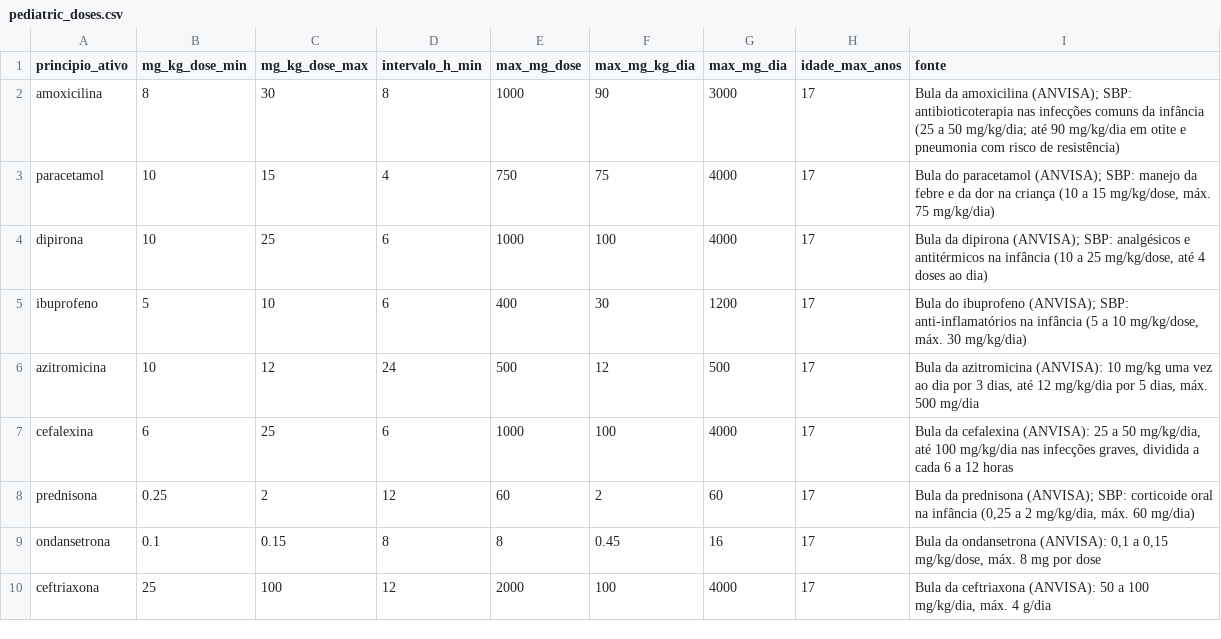
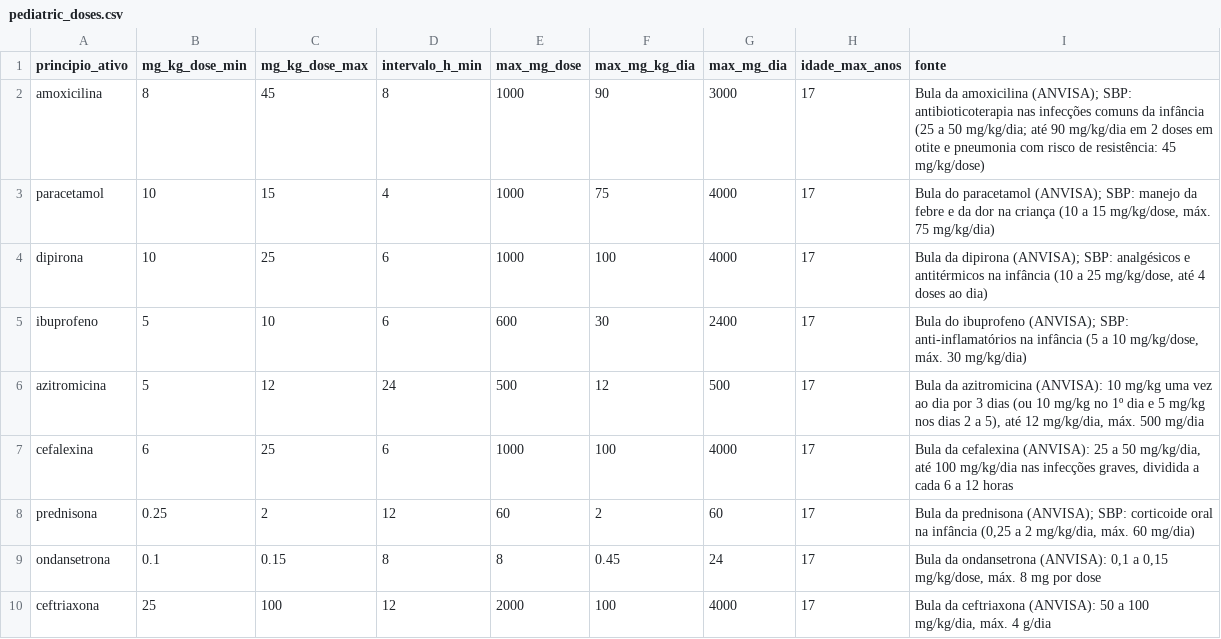
Before and after one commit to rafaelromanini/housIA, a CSV file: data/reference/pediatric_doses.csv, drawn as a sheet.

```diff
--- a/data/reference/pediatric_doses.csv
+++ b/data/reference/pediatric_doses.csv
@@ -1,10 +1,10 @@
 principio_ativo,mg_kg_dose_min,mg_kg_dose_max,intervalo_h_min,max_mg_dose,max_mg_kg_dia,max_mg_dia,idade_max_anos,fonte
-amoxicilina,8,30,8,1000,90,3000,17,"Bula da amoxicilina (ANVISA); SBP: antibioticoterapia nas infecções comuns da infância (25 a 50 mg/kg/dia; até 90 mg/kg/dia em otite e pneumonia com risco de resistência)"
-paracetamol,10,15,4,750,75,4000,17,"Bula do paracetamol (ANVISA); SBP: manejo da febre e da dor na criança (10 a 15 mg/kg/dose, máx. 75 mg/kg/dia)"
+amoxicilina,8,45,8,1000,90,3000,17,"Bula da amoxicilina (ANVISA); SBP: antibioticoterapia nas infecções comuns da infância (25 a 50 mg/kg/dia; até 90 mg/kg/dia em 2 doses em otite e pneumonia com risco de resistência: 45 mg/kg/dose)"
+paracetamol,10,15,4,1000,75,4000,17,"Bula do paracetamol (ANVISA); SBP: manejo da febre e da dor na criança (10 a 15 mg/kg/dose, máx. 75 mg/kg/dia)"
 dipirona,10,25,6,1000,100,4000,17,"Bula da dipirona (ANVISA); SBP: analgésicos e antitérmicos na infância (10 a 25 mg/kg/dose, até 4 doses ao dia)"
-ibuprofeno,5,10,6,400,30,1200,17,"Bula do ibuprofeno (ANVISA); SBP: anti-inflamatórios na infância (5 a 10 mg/kg/dose, máx. 30 mg/kg/dia)"
-azitromicina,10,12,24,500,12,500,17,"Bula da azitromicina (ANVISA): 10 mg/kg uma vez ao dia por 3 dias, até 12 mg/kg/dia por 5 dias, máx. 500 mg/dia"
+ibuprofeno,5,10,6,600,30,2400,17,"Bula do ibuprofeno (ANVISA); SBP: anti-inflamatórios na infância (5 a 10 mg/kg/dose, máx. 30 mg/kg/dia)"
+azitromicina,5,12,24,500,12,500,17,"Bula da azitromicina (ANVISA): 10 mg/kg uma vez ao dia por 3 dias (ou 10 mg/kg no 1º dia e 5 mg/kg nos dias 2 a 5), até 12 mg/kg/dia, máx. 500 mg/dia"
 cefalexina,6,25,6,1000,100,4000,17,"Bula da cefalexina (ANVISA): 25 a 50 mg/kg/dia, até 100 mg/kg/dia nas infecções graves, dividida a cada 6 a 12 horas"
 prednisona,0.25,2,12,60,2,60,17,"Bula da prednisona (ANVISA); SBP: corticoide oral na infância (0,25 a 2 mg/kg/dia, máx. 60 mg/dia)"
-ondansetrona,0.1,0.15,8,8,0.45,16,17,"Bula da ondansetrona (ANVISA): 0,1 a 0,15 mg/kg/dose, máx. 8 mg por dose"
+ondansetrona,0.1,0.15,8,8,0.45,24,17,"Bula da ondansetrona (ANVISA): 0,1 a 0,15 mg/kg/dose, máx. 8 mg por dose"
 ceftriaxona,25,100,12,2000,100,4000,17,"Bula da ceftriaxona (ANVISA): 50 a 100 mg/kg/dia, máx. 4 g/dia"
```
Also changed, not shown: 16 other files.
